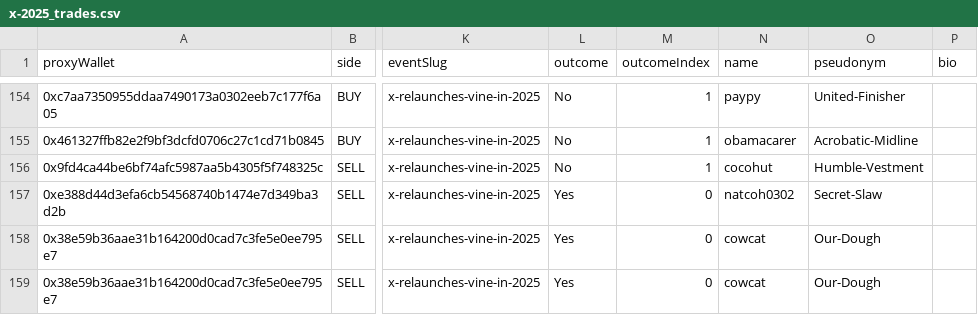
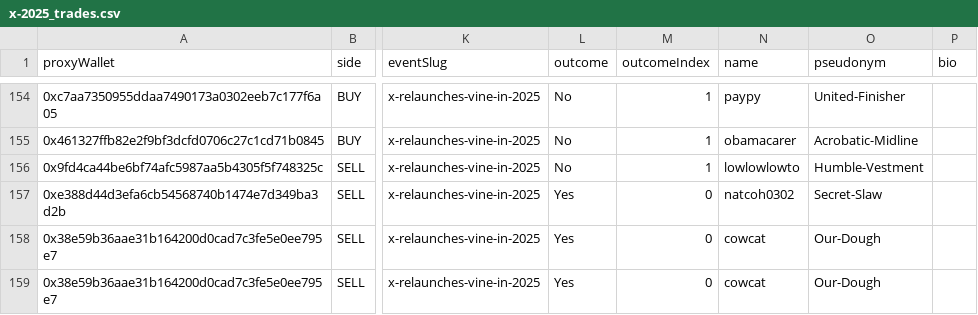
Before and after one commit to ims2003/prediction_market_data_wrangling, a CSV file: market_csvs/x-2025_trades.csv, drawn as a sheet; only a part is shown, gaps mark what is left out; the diff covers the shown part only; the diff names each change by its address in the sheet, - before the commit and + after, or states it on an @@ line.

```diff
--- a/market_csvs/x-2025_trades.csv
+++ b/market_csvs/x-2025_trades.csv
-N156 (name): cocohut
+N156 (name): lowlowlowto
```
Also changed, not shown: 20 edited cells elsewhere in this file, market_csvs/elon-wednesday_trades.csv, market_csvs/fact-office_trades.csv, 50 other files.
